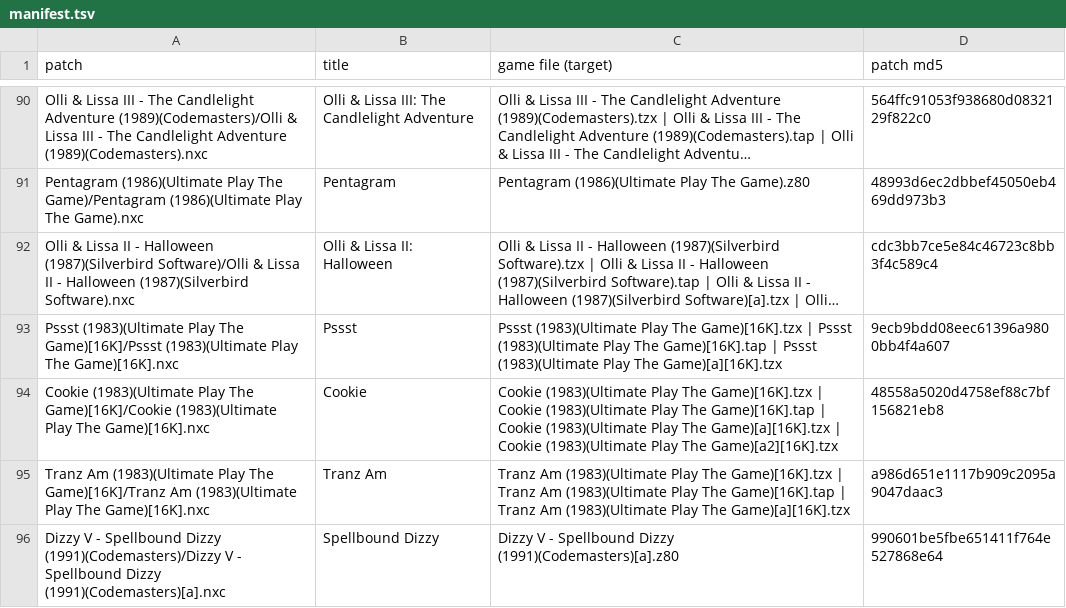
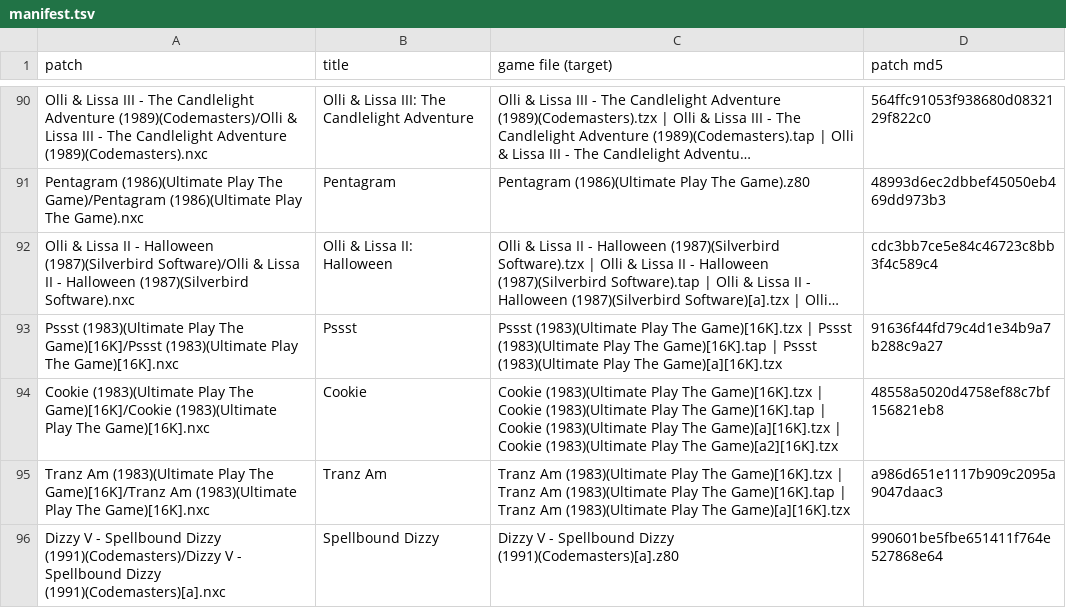
Before and after one commit to jattree/nxc, a TSV file: patches/manifest.tsv, drawn as a sheet; only a part is shown, gaps mark what is left out; long unchanged cells end in …; the diff names each change by its address in the sheet, - before the commit and + after, or states it on an @@ line.

```diff
--- a/patches/manifest.tsv
+++ b/patches/manifest.tsv
-D93 (patch md5): 9ecb9bdd08eec61396a9800bb4f4a607
+D93 (patch md5): 91636f44fd79c4d1e34b9a7b288c9a27
```
Also changed, not shown: 2 other files.
